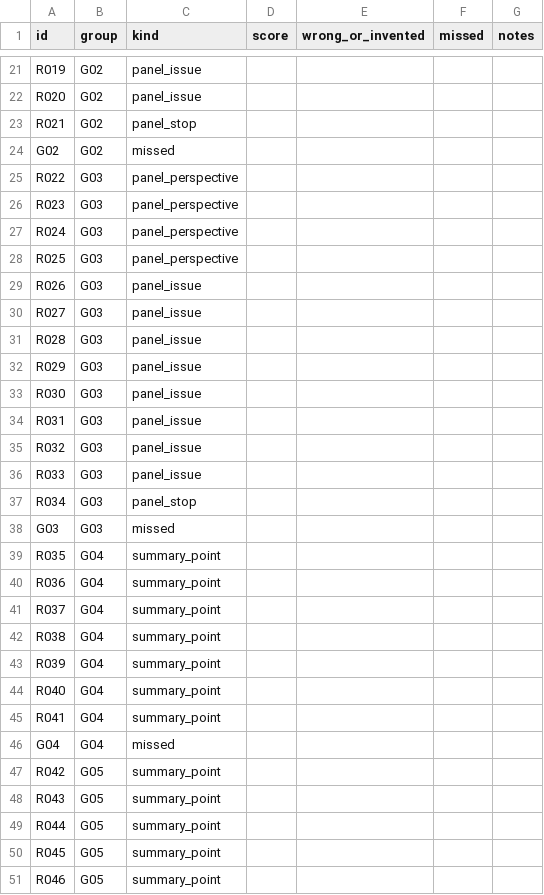
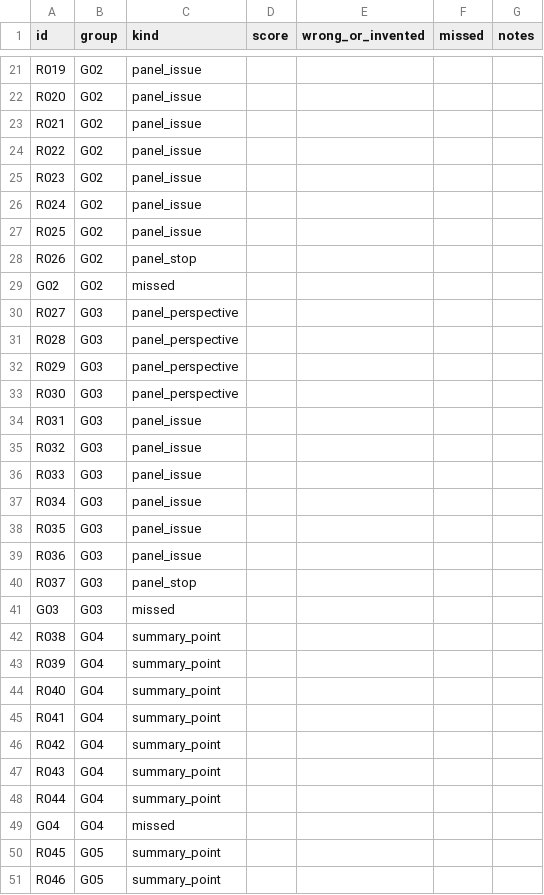
Before and after one commit to RW2523/echomind-enterprise, a CSV file: eval/law/lawyer_review/phase4/sheet.csv, drawn as a sheet; only a part is shown, gaps mark what is left out; the diff covers the shown part only.

```diff
--- a/eval/law/lawyer_review/phase4/sheet.csv
+++ b/eval/law/lawyer_review/phase4/sheet.csv
@@ -22,13 +22,13 @@ R019,G02,panel_issue,,,,
 R020,G02,panel_issue,,,,
-R021,G02,panel_stop,,,,
+R021,G02,panel_issue,,,,
+R022,G02,panel_issue,,,,
+R023,G02,panel_issue,,,,
+R024,G02,panel_issue,,,,
+R025,G02,panel_issue,,,,
+R026,G02,panel_stop,,,,
 G02,G02,missed,,,,
-R022,G03,panel_perspective,,,,
-R023,G03,panel_perspective,,,,
-R024,G03,panel_perspective,,,,
-R025,G03,panel_perspective,,,,
-R026,G03,panel_issue,,,,
-R027,G03,panel_issue,,,,
-R028,G03,panel_issue,,,,
-R029,G03,panel_issue,,,,
-R030,G03,panel_issue,,,,
+R027,G03,panel_perspective,,,,
+R028,G03,panel_perspective,,,,
+R029,G03,panel_perspective,,,,
+R030,G03,panel_perspective,,,,
 R031,G03,panel_issue,,,,
@@ -36,7 +36,7 @@ R032,G03,panel_issue,,,,
 R033,G03,panel_issue,,,,
-R034,G03,panel_stop,,,,
+R034,G03,panel_issue,,,,
+R035,G03,panel_issue,,,,
+R036,G03,panel_issue,,,,
+R037,G03,panel_stop,,,,
 G03,G03,missed,,,,
-R035,G04,summary_point,,,,
-R036,G04,summary_point,,,,
-R037,G04,summary_point,,,,
 R038,G04,summary_point,,,,
@@ -45,6 +45,6 @@ R040,G04,summary_point,,,,
 R041,G04,summary_point,,,,
+R042,G04,summary_point,,,,
+R043,G04,summary_point,,,,
+R044,G04,summary_point,,,,
 G04,G04,missed,,,,
-R042,G05,summary_point,,,,
-R043,G05,summary_point,,,,
-R044,G05,summary_point,,,,
 R045,G05,summary_point,,,,
```
Also changed, not shown: 6 added rows and 3 removed rows elsewhere in this file, 19 other files.
